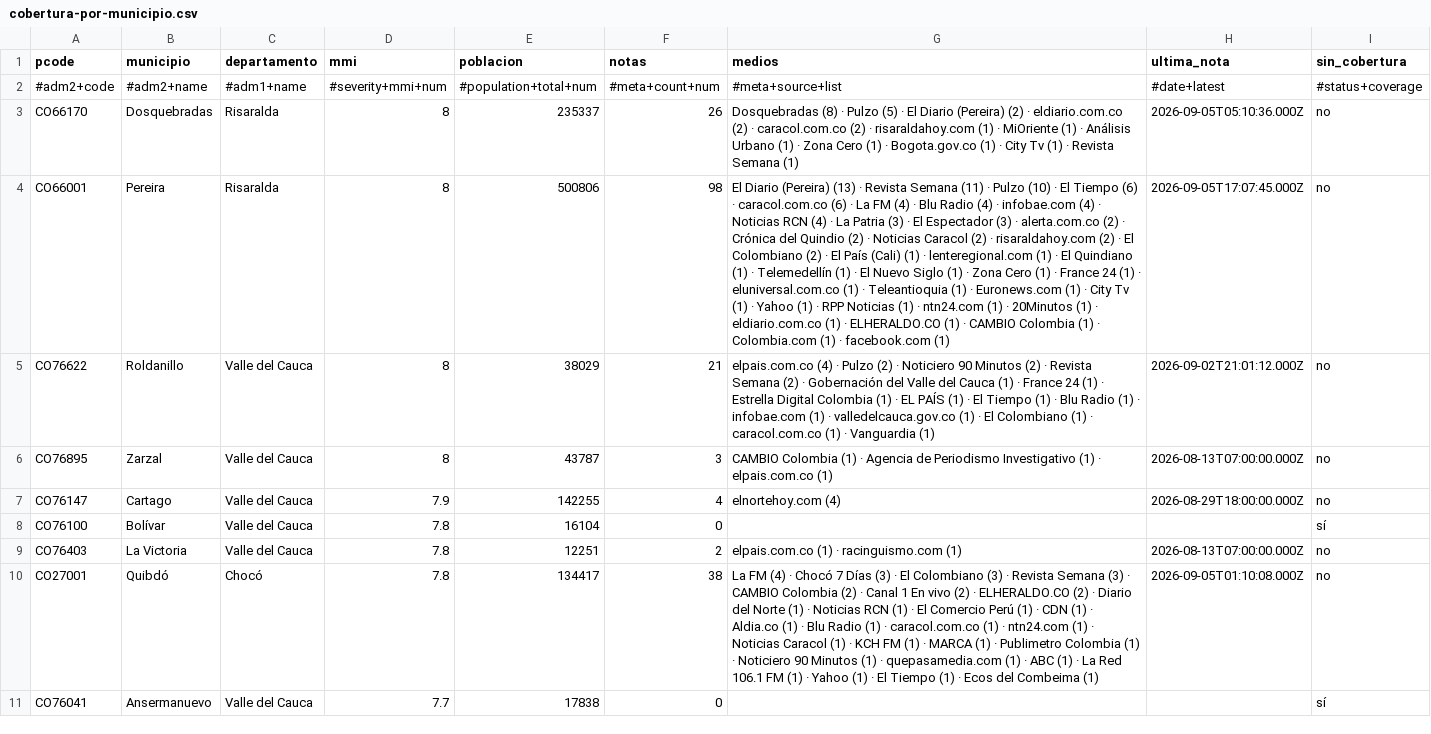
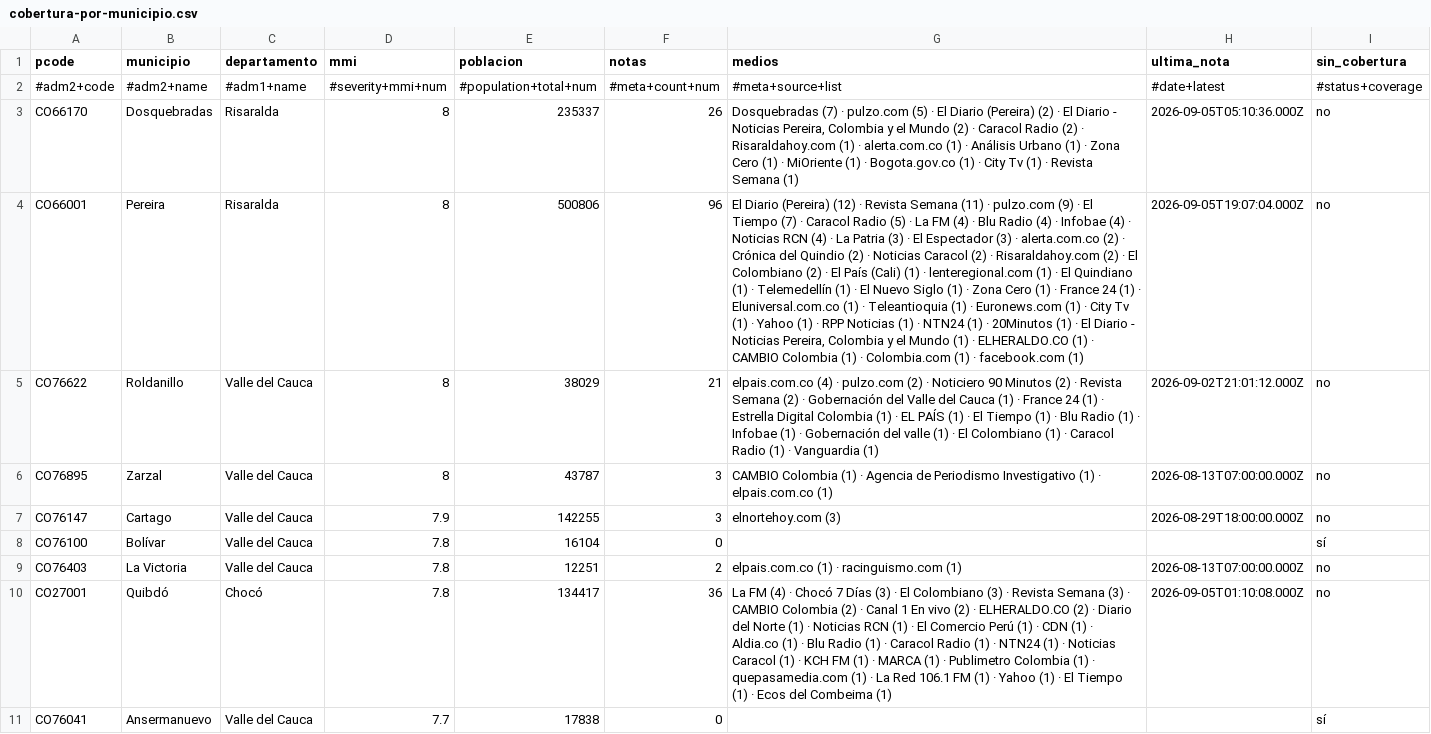
Before and after one commit to YesidAlmanzaGamba/report_cali, a CSV file: data/export/cobertura-por-municipio.csv, drawn as a sheet; only a part is shown; the diff covers the shown part only; the diff names each change by its address in the sheet, - before the commit and + after, or states it on an @@ line.

```diff
--- a/data/export/cobertura-por-municipio.csv
+++ b/data/export/cobertura-por-municipio.csv
-G3 (medios): Dosquebradas (8) · Pulzo (5) · El Diario (Pereira) (2) · eldiario.com.co (2) · caracol.com.co (2) · risaraldahoy.com (1) · MiOriente (1) · Análisis Urbano (1) · Zona Cero (1) ·…
+G3 (medios): Dosquebradas (7) · pulzo.com (5) · El Diario (Pereira) (2) · El Diario - Noticias Pereira, Colombia y el Mundo (2) · Caracol Radio (2) · Risaraldahoy.com (1) · alerta.com.co (1) · Análisis Urbano (1) · Zona Cero (1) · MiOriente (1) ·…
-F4 (notas): 98
+F4 (notas): 96
-G4 (medios): …Diario (Pereira) (13) · Revista Semana (11) · Pulzo (10) · El Tiempo (6) · caracol.com.co (6) · La FM (4) · Blu Radio (4) · infobae.com (4) · Noticias RCN (4) · La Patria (3) · El Espectador (3) · alerta.com.co (2) · Crónica del Quindio (2) · Noticias Caracol (2) · risaraldahoy.com (2) · El Colombiano (2) · El País (Cali) (1) · lenteregional.com (1) · El Quindiano (1) · Telemedellín (1) · El Nuevo Siglo (1) · Zona Cero (1) · France 24 (1) · eluniversal.com.co (1) · Teleantioquia (1) · Euronews.com (1) · City Tv (1) · Yahoo (1) · RPP Noticias (1) · ntn24.com (1) · 20Minutos (1) · eldiario.com.co (1) ·…
+G4 (medios): …Diario (Pereira) (12) · Revista Semana (11) · pulzo.com (9) · El Tiempo (7) · Caracol Radio (5) · La FM (4) · Blu Radio (4) · Infobae (4) · Noticias RCN (4) · La Patria (3) · El Espectador (3) · alerta.com.co (2) · Crónica del Quindio (2) · Noticias Caracol (2) · Risaraldahoy.com (2) · El Colombiano (2) · El País (Cali) (1) · lenteregional.com (1) · El Quindiano (1) · Telemedellín (1) · El Nuevo Siglo (1) · Zona Cero (1) · France 24 (1) · Eluniversal.com.co (1) · Teleantioquia (1) · Euronews.com (1) · City Tv (1) · Yahoo (1) · RPP Noticias (1) · NTN24 (1) · 20Minutos (1) · El Diario - Noticias Pereira, Colombia y el Mundo (1) ·…
-H4 (ultima_nota): 2026-09-05T17:07:45.000Z
+H4 (ultima_nota): 2026-09-05T19:07:04.000Z
-G5 (medios): …(4) · Pulzo (2) · Noticiero 90 Minutos (2) · Revista Semana (2) · Gobernación del Valle del Cauca (1) · France 24 (1) · Estrella Digital Colombia (1) · EL PAÍS (1) · El Tiempo (1) · Blu Radio (1) · infobae.com (1) · valledelcauca.gov.co (1) · El Colombiano (1) · caracol.com.co (1) ·…
+G5 (medios): …(4) · pulzo.com (2) · Noticiero 90 Minutos (2) · Revista Semana (2) · Gobernación del Valle del Cauca (1) · France 24 (1) · Estrella Digital Colombia (1) · EL PAÍS (1) · El Tiempo (1) · Blu Radio (1) · Infobae (1) · Gobernación del valle (1) · El Colombiano (1) · Caracol Radio (1) ·…
-F7 (notas): 4
+F7 (notas): 3
-G7 (medios): elnortehoy.com (4)
+G7 (medios): elnortehoy.com (3)
-F10 (notas): 38
+F10 (notas): 36
-G10 (medios): …(1) · caracol.com.co (1) · ntn24.com (1) · Noticias Caracol (1) · KCH FM (1) · MARCA (1) · Publimetro Colombia (1) · Noticiero 90 Minutos (1) · quepasamedia.com (1) · ABC (1) ·…
+G10 (medios): …(1) · Caracol Radio (1) · NTN24 (1) · Noticias Caracol (1) · KCH FM (1) · MARCA (1) · Publimetro Colombia (1) · quepasamedia.com (1) ·…
```
Also changed, not shown: 25 edited cells elsewhere in this file, 6 other files.
